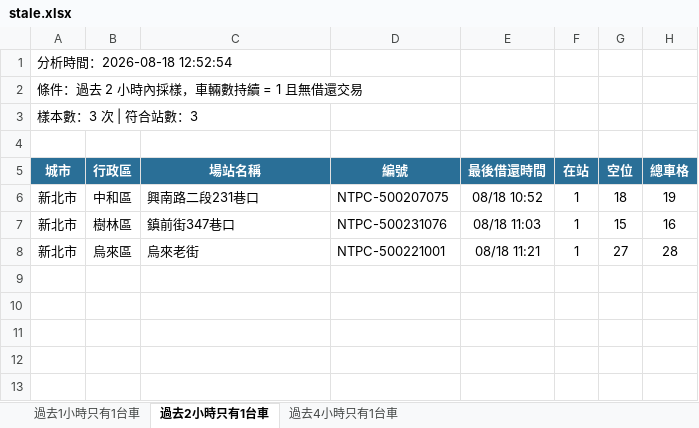
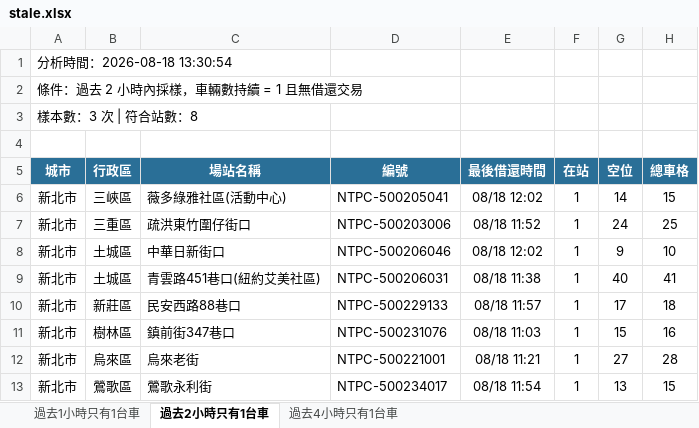
Before and after one commit to hippop3c/fixedbike, an Excel workbook: stale.xlsx, sheet 過去2小時只有1台車, drawn as a sheet; values as stored, in another font and other column widths than the file's, no borders; the diff names each change by its address in the sheet, - before the commit and + after, or states it on an @@ line.

```diff
--- a/stale.xlsx (sheet 過去2小時只有1台車)
+++ b/stale.xlsx (sheet 過去2小時只有1台車)
-A1 (城市): 分析時間：2026-08-18 12:52:54
+A1 (城市): 分析時間：2026-08-18 13:30:54
-A3 (城市): 樣本數：3 次 | 符合站數：3
+A3 (城市): 樣本數：3 次 | 符合站數：8
-B6 (行政區): 中和區
+B6 (行政區): 三峽區
-C6 (場站名稱): 興南路二段231巷口
+C6 (場站名稱): 薇多綠雅社區(活動中心)
-D6 (編號): NTPC-500207075
+D6 (編號): NTPC-500205041
-E6 (最後借還時間): 08/18 10:52
+E6 (最後借還時間): 08/18 12:02
-G6 (空位): 18
+G6 (空位): 14
-H6 (總車格): 19
+H6 (總車格): 15
+row 7: 新北市 | 三重區 | 疏洪東竹圍仔街口 | NTPC-500203006 | 08/18 11:52 | 1 | 24 | 25
+row 8: 新北市 | 土城區 | 中華日新街口 | NTPC-500206046 | 08/18 12:02 | 1 | 9 | 10
+row 9: 新北市 | 土城區 | 青雲路451巷口(紐約艾美社區) | NTPC-500206031 | 08/18 11:38 | 1 | 40 | 41
+row 10: 新北市 | 新莊區 | 民安西路88巷口 | NTPC-500229133 | 08/18 11:57 | 1 | 17 | 18
+row 13: 新北市 | 鶯歌區 | 鶯歌永利街 | NTPC-500234017 | 08/18 11:54 | 1 | 13 | 15
```
Also changed, not shown: sheet 過去1小時只有1台車, sheet 過去4小時只有1台車, 3 other files.
